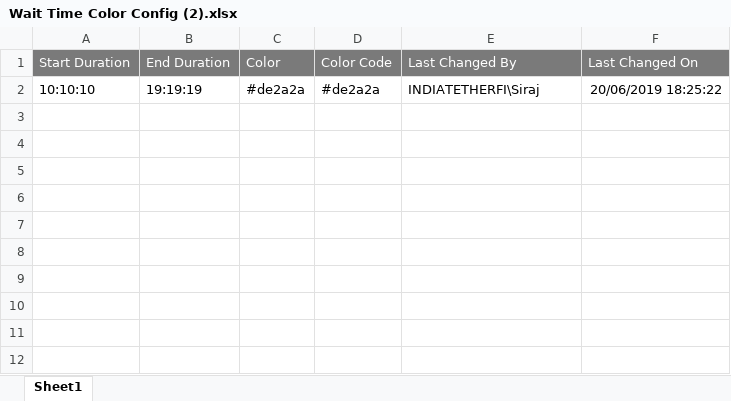
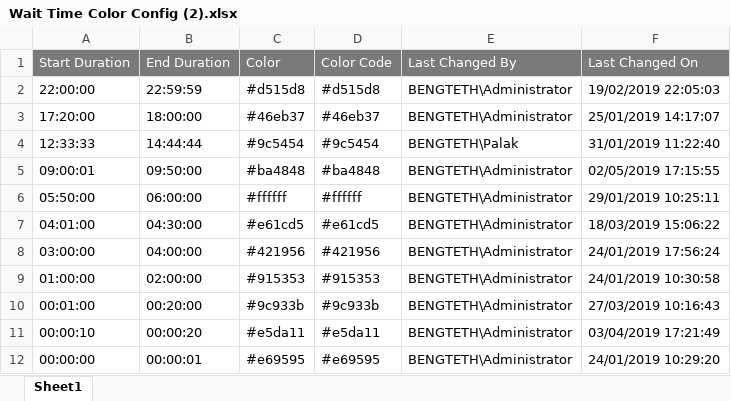
Before and after one commit to vinayaksantu/OCM, an Excel workbook: ocms/target/test-classes/DownloadedFiles/Wait Time Color Config (2).xlsx, sheet Sheet1, drawn as a sheet; values as stored, in another font and other column widths than the file's, no borders; removed rows and columns are numbered as before the commit, all else as after; the diff names each change by its address in the sheet, - before the commit and + after, or states it on an @@ line.

```diff
--- a/ocms/target/test-classes/DownloadedFiles/Wait Time Color Config (2).xlsx (sheet Sheet1)
+++ b/ocms/target/test-classes/DownloadedFiles/Wait Time Color Config (2).xlsx (sheet Sheet1)
-row 2: 10:10:10 | 19:19:19 | #de2a2a | #de2a2a | INDIATETHERFI\Siraj | 20/06/2019 18:25:22
+row 2: 22:00:00 | 22:59:59 | #d515d8 | #d515d8 | BENGTETH\Administrator | 19/02/2019 22:05:03
+row 3: 17:20:00 | 18:00:00 | #46eb37 | #46eb37 | BENGTETH\Administrator | 25/01/2019 14:17:07
+row 4: 12:33:33 | 14:44:44 | #9c5454 | #9c5454 | BENGTETH\Palak | 31/01/2019 11:22:40
+row 5: 09:00:01 | 09:50:00 | #ba4848 | #ba4848 | BENGTETH\Administrator | 02/05/2019 17:15:55
+row 6: 05:50:00 | 06:00:00 | #ffffff | #ffffff | BENGTETH\Administrator | 29/01/2019 10:25:11
+row 7: 04:01:00 | 04:30:00 | #e61cd5 | #e61cd5 | BENGTETH\Administrator | 18/03/2019 15:06:22
+row 8: 03:00:00 | 04:00:00 | #421956 | #421956 | BENGTETH\Administrator | 24/01/2019 17:56:24
+row 9: 01:00:00 | 02:00:00 | #915353 | #915353 | BENGTETH\Administrator | 24/01/2019 10:30:58
+row 10: 00:01:00 | 00:20:00 | #9c933b | #9c933b | BENGTETH\Administrator | 27/03/2019 10:16:43
+row 11: 00:00:10 | 00:00:20 | #e5da11 | #e5da11 | BENGTETH\Administrator | 03/04/2019 17:21:49
+row 12: 00:00:00 | 00:00:01 | #e69595 | #e69595 | BENGTETH\Administrator | 24/01/2019 10:29:20
```
Also changed, not shown: ocms/target/test-classes/DownloadedFiles/Wait Time Color Config (1).xlsx, ocms/target/test-classes/DownloadedFiles/Wait Time Color Config.xlsx, 21 other files.
